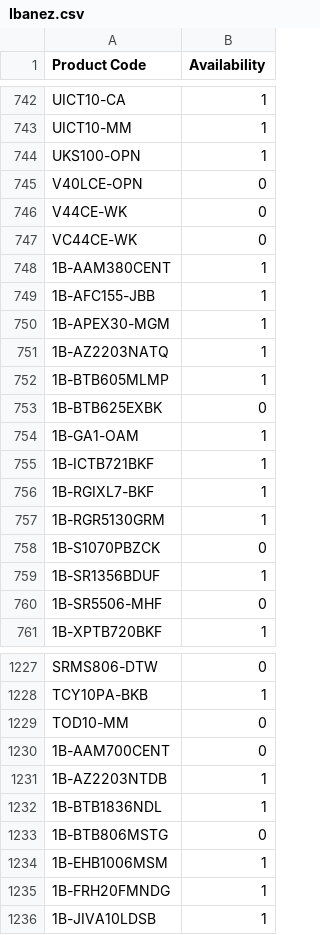
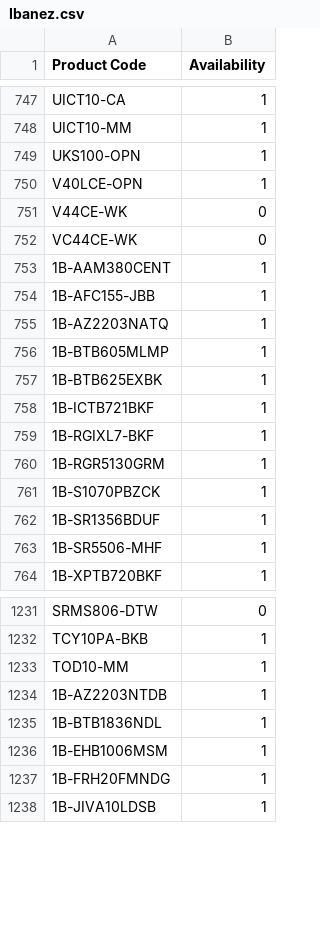
Before and after one commit to AlL4music/Imusic, a CSV file: Ibanez.csv, drawn as a sheet; only a part is shown, gaps mark what is left out; the diff covers the shown part only.

```diff
--- a/Ibanez.csv
+++ b/Ibanez.csv
@@ -744,3 +749,3 @@ UICT10-MM,1
 UKS100-OPN,1
-V40LCE-OPN,0
+V40LCE-OPN,1
 V44CE-WK,0
@@ -749,7 +754,5 @@ VC44CE-WK,0
 1B-AFC155-JBB,1
-1B-APEX30-MGM,1
 1B-AZ2203NATQ,1
 1B-BTB605MLMP,1
-1B-BTB625EXBK,0
-1B-GA1-OAM,1
+1B-BTB625EXBK,1
 1B-ICTB721BKF,1
@@ -757,5 +760,5 @@ VC44CE-WK,0
 1B-RGR5130GRM,1
-1B-S1070PBZCK,0
+1B-S1070PBZCK,1
 1B-SR1356BDUF,1
-1B-SR5506-MHF,0
+1B-SR5506-MHF,1
 1B-XPTB720BKF,1
@@ -1228,7 +1232,5 @@ SRMS806-DTW,0
 TCY10PA-BKB,1
-TOD10-MM,0
-1B-AAM700CENT,0
+TOD10-MM,1
 1B-AZ2203NTDB,1
 1B-BTB1836NDL,1
-1B-BTB806MSTG,0
 1B-EHB1006MSM,1
```
Also changed, not shown: 14 added rows, 9 removed rows and 95 edited cells elsewhere in this file, Meinl.csv, Ortega.csv, 1 other file.
